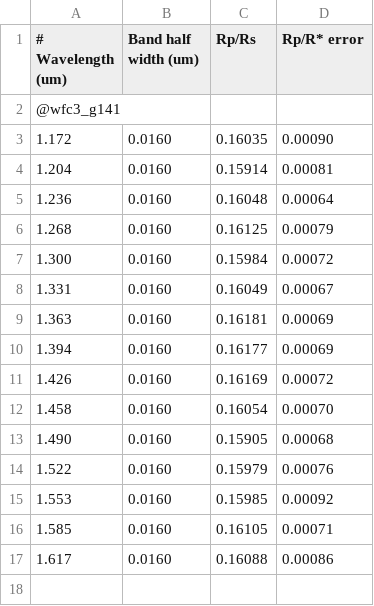
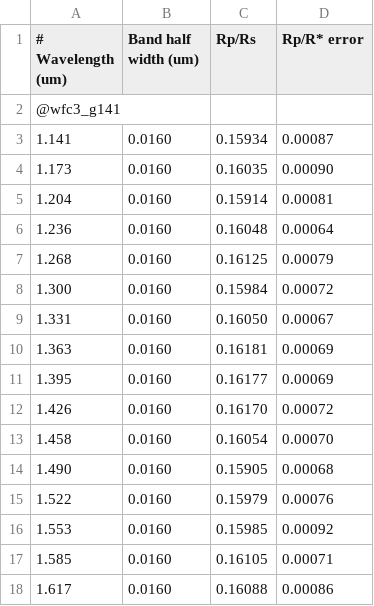
Before and after one commit to pcubillos/CubillosBlecic2021_pyratbayI, a CSV file: inputs/data/WASP-067b_Bruno_2017.csv, drawn as a sheet.

Commit message:
Updated data for WASP-67b and HAT-P-38b. Added mcmc config files for long-wave planets.

```diff
--- a/inputs/data/WASP-067b_Bruno_2017.csv
+++ b/inputs/data/WASP-067b_Bruno_2017.csv
@@ -2,3 +2,4 @@
 @wfc3_g141
-1.172, 0.0160, 0.16035, 0.00090
+1.141, 0.0160, 0.15934, 0.00087
+1.173, 0.0160, 0.16035, 0.00090
 1.204, 0.0160, 0.15914, 0.00081
@@ -7,6 +8,6 @@
 1.300, 0.0160, 0.15984, 0.00072
-1.331, 0.0160, 0.16049, 0.00067
+1.331, 0.0160, 0.16050, 0.00067
 1.363, 0.0160, 0.16181, 0.00069
-1.394, 0.0160, 0.16177, 0.00069
-1.426, 0.0160, 0.16169, 0.00072
+1.395, 0.0160, 0.16177, 0.00069
+1.426, 0.0160, 0.16170, 0.00072
 1.458, 0.0160, 0.16054, 0.00070
```
Also changed, not shown: inputs/data/HAT-P-38b_Bruno_2017.csv, 13 other files.
